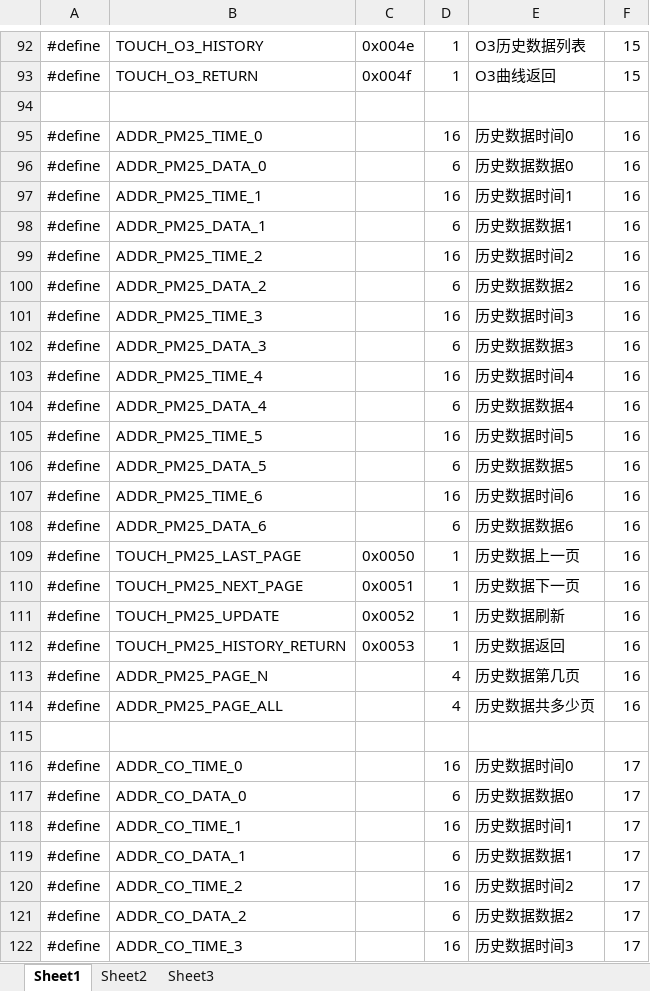
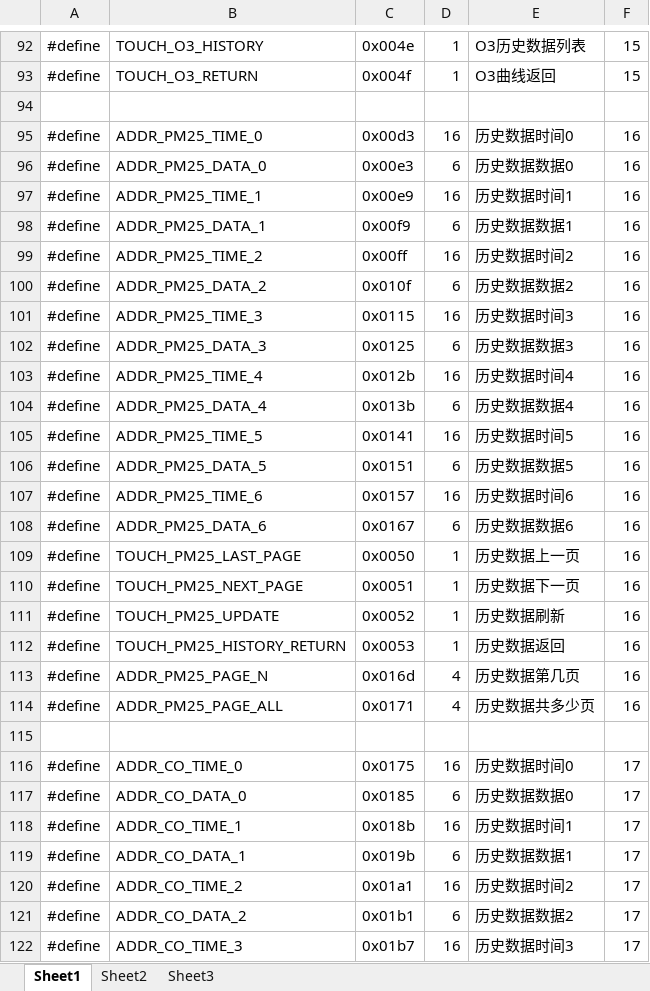
Before and after one commit to blueskycoco/zhao, an Excel workbook: 04-21/addr.xlsx, sheet Sheet1, drawn as a sheet; only a part is shown, gaps mark what is left out; values as stored, in another font and other column widths than the file's, no borders; the diff covers the shown part only; the diff names each change by its address in the sheet, - before the commit and + after, or states it on an @@ line.

```diff
--- a/04-21/addr.xlsx (sheet Sheet1)
+++ b/04-21/addr.xlsx (sheet Sheet1)
-C95: (empty)
+C95: 0x00d3
-C96: (empty)
+C96: 0x00e3
-C97: (empty)
+C97: 0x00e9
-C98: (empty)
+C98: 0x00f9
-C99: (empty)
+C99: 0x00ff
-C100: (empty)
+C100: 0x010f
-C101: (empty)
+C101: 0x0115
-C102: (empty)
+C102: 0x0125
-C103: (empty)
+C103: 0x012b
-C104: (empty)
+C104: 0x013b
-C105: (empty)
+C105: 0x0141
-C106: (empty)
+C106: 0x0151
-C107: (empty)
+C107: 0x0157
-C108: (empty)
+C108: 0x0167
-C113: (empty)
+C113: 0x016d
-C114: (empty)
+C114: 0x0171
-C116: (empty)
+C116: 0x0175
-C117: (empty)
+C117: 0x0185
-C118: (empty)
+C118: 0x018b
-C119: (empty)
+C119: 0x019b
-C120: (empty)
+C120: 0x01a1
-C121: (empty)
+C121: 0x01b1
-C122: (empty)
+C122: 0x01b7
```
Also changed, not shown: 85 added rows and 196 edited cells elsewhere in this sheet, 51 other files.
